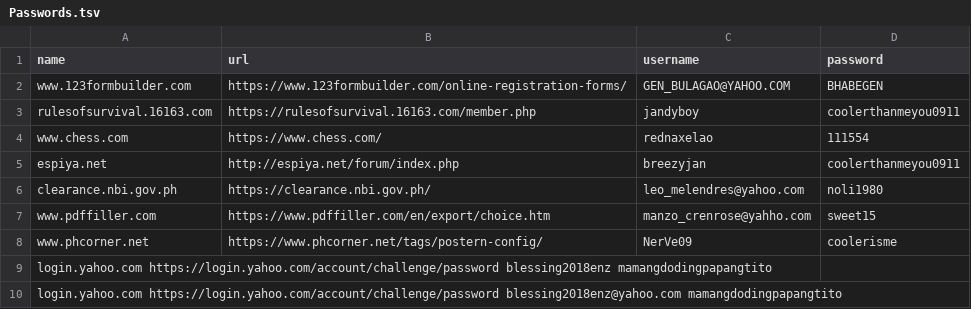
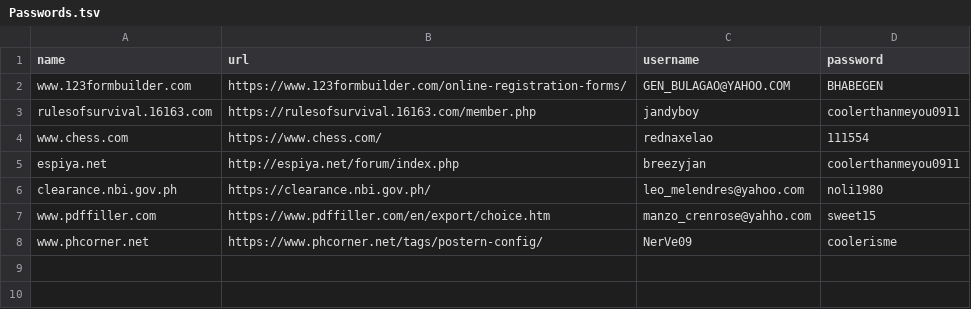
Before and after one commit to samuelbetio/alphabet.file, a TSV file: A/B/C/D/E/F/G/H/I/J/K/L/M/N/O/P/2/Passwords.tsv, drawn as a sheet; the diff names each change by its address in the sheet, - before the commit and + after, or states it on an @@ line.

Commit message:
Update Passwords.tsv

```diff
--- a/A/B/C/D/E/F/G/H/I/J/K/L/M/N/O/P/2/Passwords.tsv
+++ b/A/B/C/D/E/F/G/H/I/J/K/L/M/N/O/P/2/Passwords.tsv
-row 9: login.yahoo.com https://login.yahoo.com/account/challenge/password blessing2018enz mamangdodingpapangtito
-row 10: login.yahoo.com https://login.yahoo.com/account/challenge/password blessing2018enz@yahoo.com mamangdodingpapangtito
```
